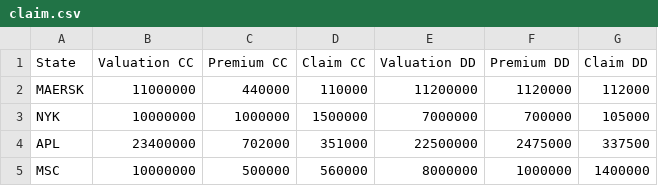
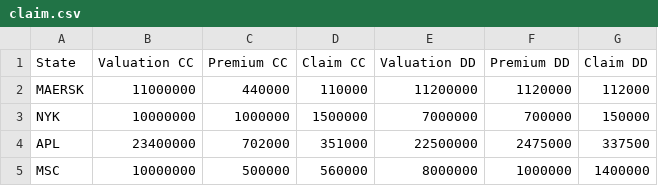
Before and after one commit to nataliaokuneva/data_vessel, a CSV file: claim.csv, drawn as a sheet.

Commit message:
Update claim.csv

```diff
--- a/claim.csv
+++ b/claim.csv
@@ -2,3 +2,3 @@
 MAERSK,11000000,440000,110000,11200000,1120000,112000
-NYK ,10000000,1000000,1500000,7000000,700000,105000
+NYK ,10000000,1000000,1500000,7000000,700000,150000
 APL,23400000,702000,351000,22500000,2475000,337500
```
